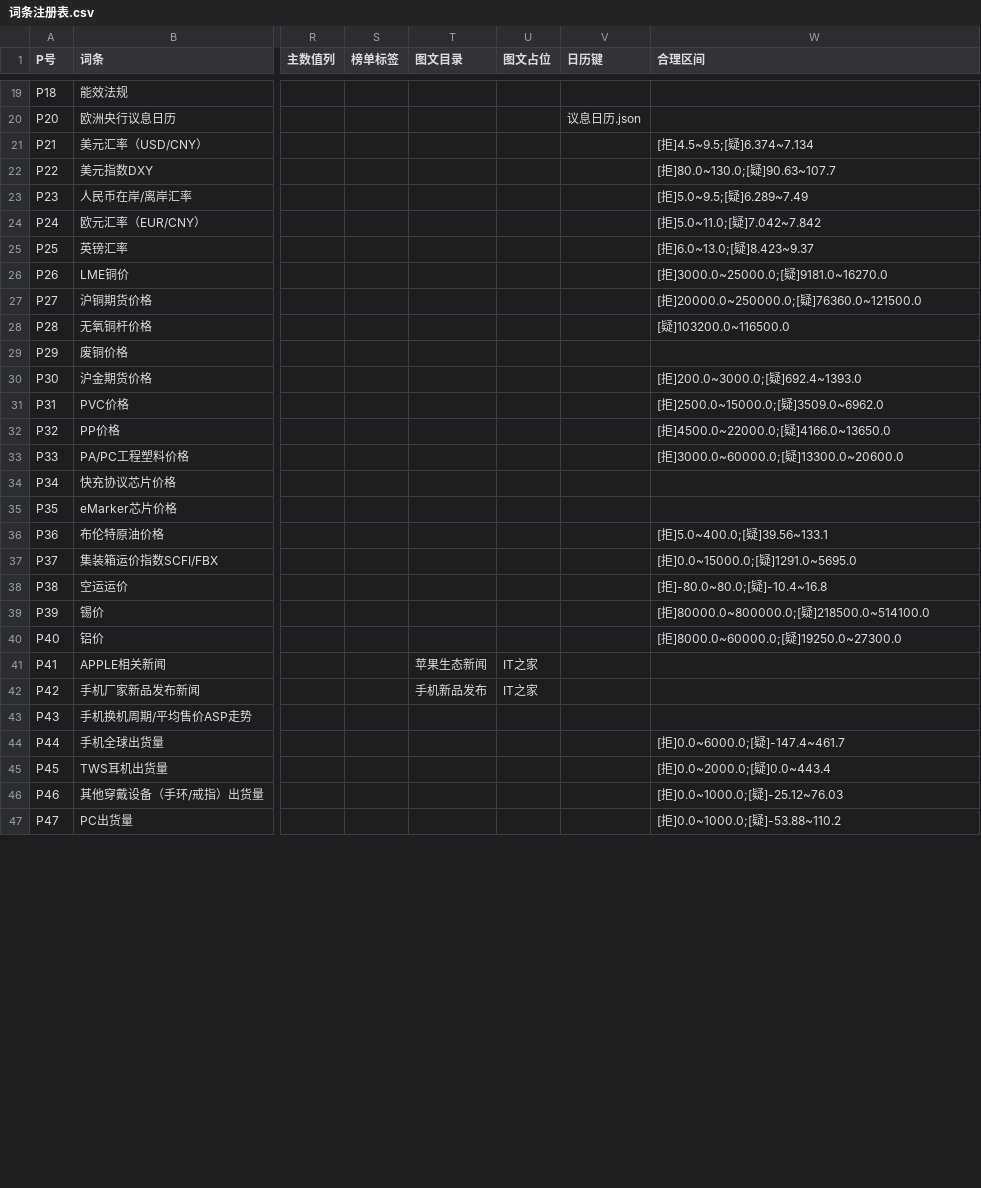
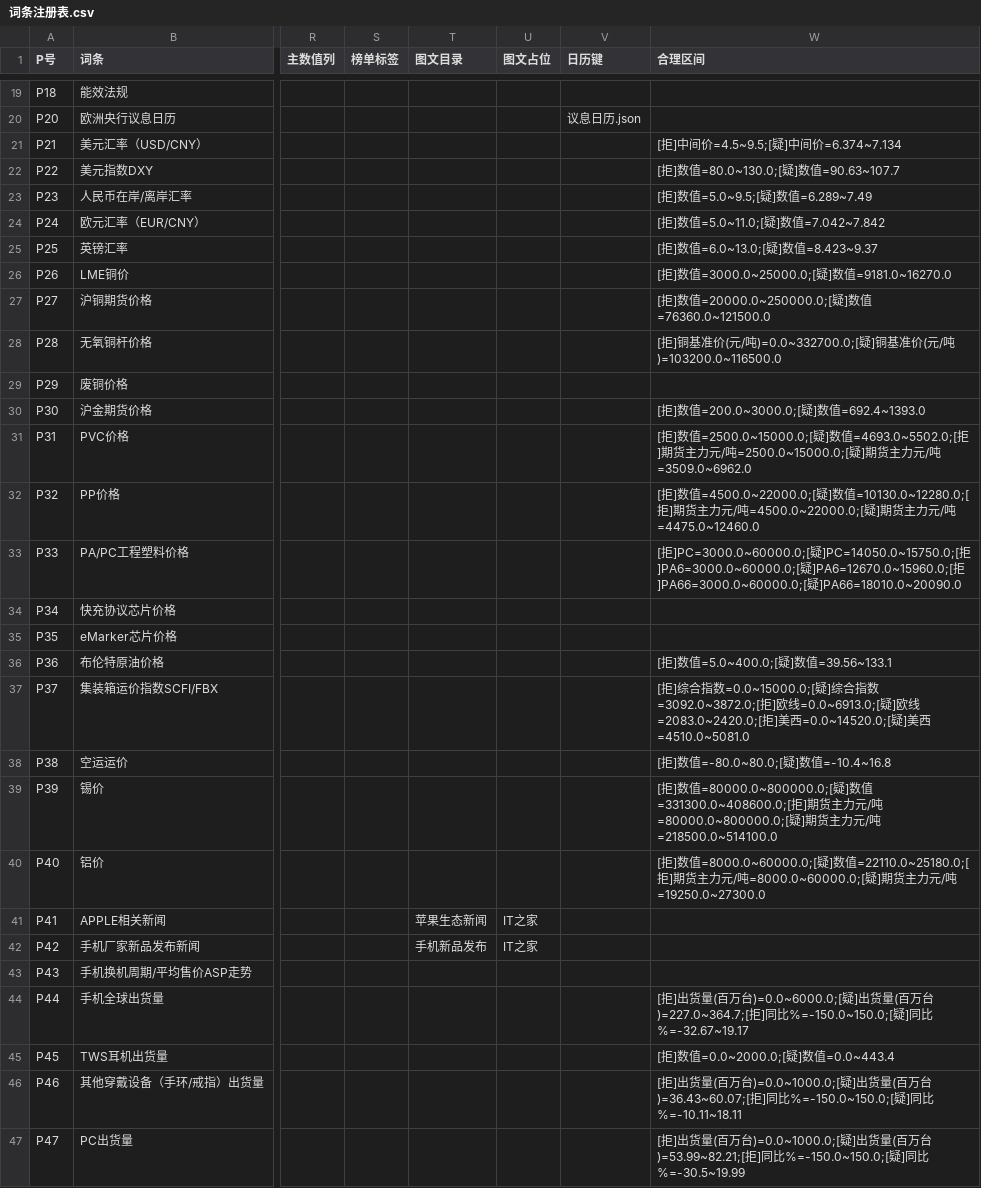
Before and after one commit to tendernessnick/dns-dashboard, a CSV file: 看板数据固化/词条注册表.csv, drawn as a sheet; only a part is shown, gaps mark what is left out; the diff covers the shown part only; the diff names each change by its address in the sheet, - before the commit and + after, or states it on an @@ line.

```diff
--- a/看板数据固化/词条注册表.csv
+++ b/看板数据固化/词条注册表.csv
-W21 (合理区间): [拒]4.5~9.5;[疑]6.374~7.134
+W21 (合理区间): [拒]中间价=4.5~9.5;[疑]中间价=6.374~7.134
-W22 (合理区间): [拒]80.0~130.0;[疑]90.63~107.7
+W22 (合理区间): [拒]数值=80.0~130.0;[疑]数值=90.63~107.7
-W23 (合理区间): [拒]5.0~9.5;[疑]6.289~7.49
+W23 (合理区间): [拒]数值=5.0~9.5;[疑]数值=6.289~7.49
-W24 (合理区间): [拒]5.0~11.0;[疑]7.042~7.842
+W24 (合理区间): [拒]数值=5.0~11.0;[疑]数值=7.042~7.842
-W25 (合理区间): [拒]6.0~13.0;[疑]8.423~9.37
+W25 (合理区间): [拒]数值=6.0~13.0;[疑]数值=8.423~9.37
-W26 (合理区间): [拒]3000.0~25000.0;[疑]9181.0~16270.0
+W26 (合理区间): [拒]数值=3000.0~25000.0;[疑]数值=9181.0~16270.0
-W27 (合理区间): [拒]20000.0~250000.0;[疑]76360.0~121500.0
+W27 (合理区间): [拒]数值=20000.0~250000.0;[疑]数值=76360.0~121500.0
-W28 (合理区间): [疑]103200.0~116500.0
+W28 (合理区间): [拒]铜基准价(元/吨)=0.0~332700.0;[疑]铜基准价(元/吨)=103200.0~116500.0
-W30 (合理区间): [拒]200.0~3000.0;[疑]692.4~1393.0
+W30 (合理区间): [拒]数值=200.0~3000.0;[疑]数值=692.4~1393.0
-W31 (合理区间): [拒]2500.0~15000.0;[疑]3509.0~6962.0
+W31 (合理区间): [拒]数值=2500.0~15000.0;[疑]数值=4693.0~5502.0;[拒]期货主力元/吨=2500.0~15000.0;[疑]期货主力元/吨=3509.0~6962.0
-W32 (合理区间): [拒]4500.0~22000.0;[疑]4166.0~13650.0
+W32 (合理区间): [拒]数值=4500.0~22000.0;[疑]数值=10130.0~12280.0;[拒]期货主力元/吨=4500.0~22000.0;[疑]期货主力元/吨=4475.0~12460.0
-W33 (合理区间): [拒]3000.0~60000.0;[疑]13300.0~20600.0
+W33 (合理区间): [拒]PC=3000.0~60000.0;[疑]PC=14050.0~15750.0;[拒]PA6=3000.0~60000.0;[疑]PA6=12670.0~15960.0;[拒]PA66=3000.0~60000.0;[疑]PA66=18010.0~20090.0
-W36 (合理区间): [拒]5.0~400.0;[疑]39.56~133.1
+W36 (合理区间): [拒]数值=5.0~400.0;[疑]数值=39.56~133.1
-W37 (合理区间): [拒]0.0~15000.0;[疑]1291.0~5695.0
+W37 (合理区间): [拒]综合指数=0.0~15000.0;[疑]综合指数=3092.0~3872.0;[拒]欧线=0.0~6913.0;[疑]欧线=2083.0~2420.0;[拒]美西=0.0~14520.0;[疑]美西=4510.0~5081.0
-W38 (合理区间): [拒]-80.0~80.0;[疑]-10.4~16.8
+W38 (合理区间): [拒]数值=-80.0~80.0;[疑]数值=-10.4~16.8
-W39 (合理区间): [拒]80000.0~800000.0;[疑]218500.0~514100.0
+W39 (合理区间): [拒]数值=80000.0~800000.0;[疑]数值=331300.0~408600.0;[拒]期货主力元/吨=80000.0~800000.0;[疑]期货主力元/吨=218500.0~514100.0
-W40 (合理区间): [拒]8000.0~60000.0;[疑]19250.0~27300.0
+W40 (合理区间): [拒]数值=8000.0~60000.0;[疑]数值=22110.0~25180.0;[拒]期货主力元/吨=8000.0~60000.0;[疑]期货主力元/吨=19250.0~27300.0
-W44 (合理区间): [拒]0.0~6000.0;[疑]-147.4~461.7
+W44 (合理区间): [拒]出货量(百万台)=0.0~6000.0;[疑]出货量(百万台)=227.0~364.7;[拒]同比%=-150.0~150.0;[疑]同比%=-32.67~19.17
-W45 (合理区间): [拒]0.0~2000.0;[疑]0.0~443.4
+W45 (合理区间): [拒]数值=0.0~2000.0;[疑]数值=0.0~443.4
-W46 (合理区间): [拒]0.0~1000.0;[疑]-25.12~76.03
+W46 (合理区间): [拒]出货量(百万台)=0.0~1000.0;[疑]出货量(百万台)=36.43~60.07;[拒]同比%=-150.0~150.0;[疑]同比%=-10.11~18.11
-W47 (合理区间): [拒]0.0~1000.0;[疑]-53.88~110.2
+W47 (合理区间): [拒]出货量(百万台)=0.0~1000.0;[疑]出货量(百万台)=53.99~82.21;[拒]同比%=-150.0~150.0;[疑]同比%=-30.5~19.99
```
Also changed, not shown: 37 edited cells elsewhere in this file, 看板数据固化/CSV数据/宏观数据-P10-欧元区零售销售.csv, 看板数据固化/待补录.csv, 33 other files.
